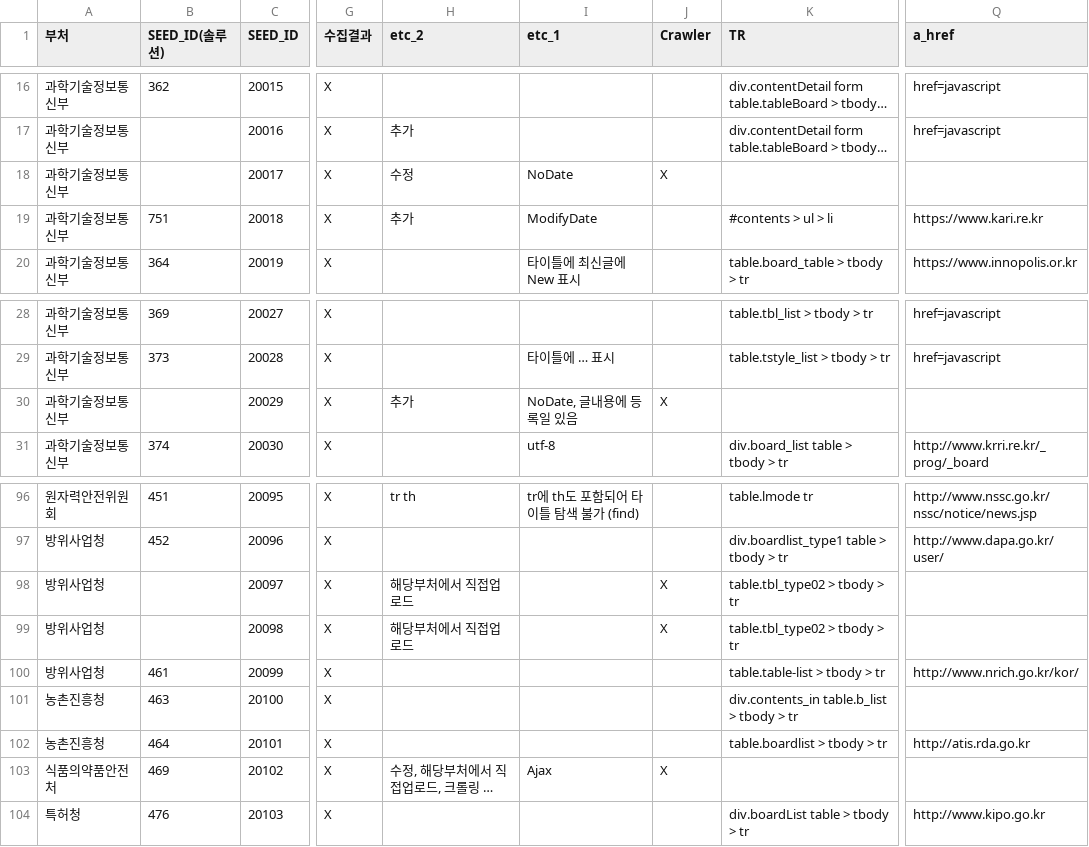
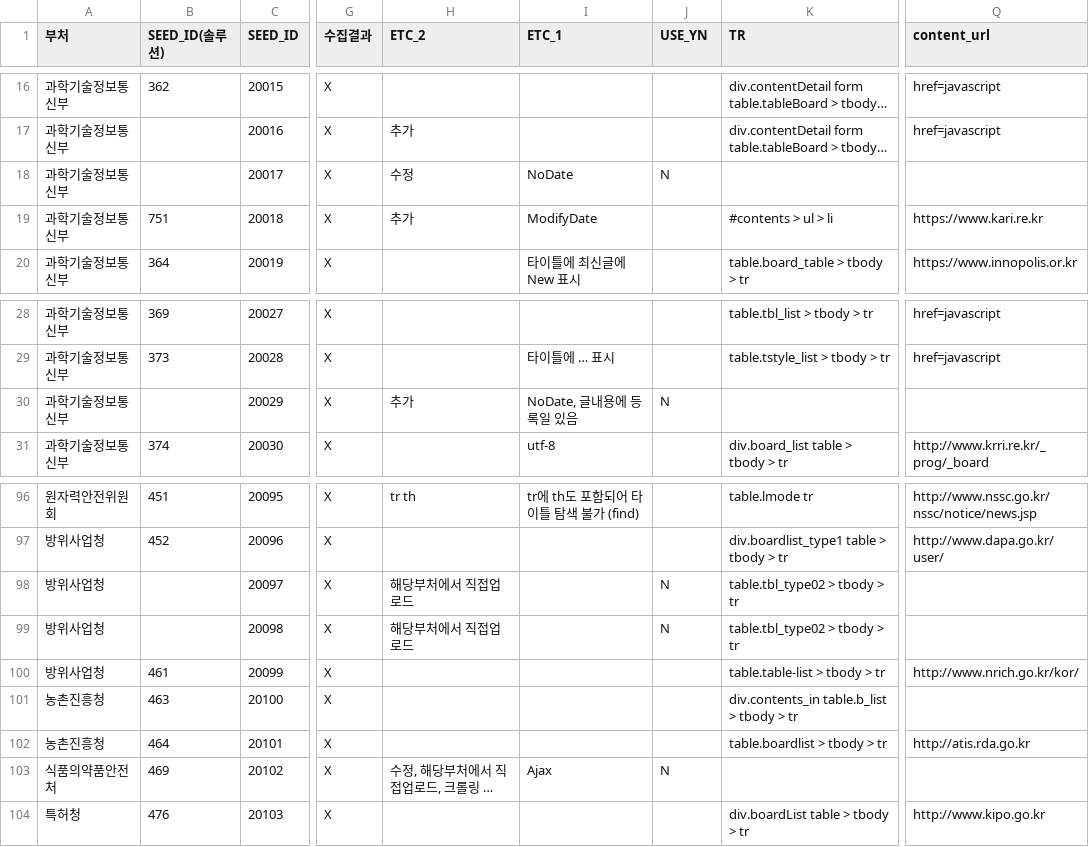
Before and after one commit to nikerun23/python, a CSV file: rnd_crawler/csv/url_list - google.csv, drawn as a sheet; only a part is shown, gaps mark what is left out; long unchanged cells end in …; the diff covers the shown part only; the diff names each change by its address in the sheet, - before the commit and + after, or states it on an @@ line.

```diff
--- a/rnd_crawler/csv/url_list - google.csv
+++ b/rnd_crawler/csv/url_list - google.csv
-H1: etc_2
+H1: ETC_2
-I1: etc_1
+I1: ETC_1
-J1: Crawler
+J1: USE_YN
-Q1: a_href
+Q1: content_url
-J18 (USE_YN): X
+J18 (USE_YN): N
-J30 (USE_YN): X
+J30 (USE_YN): N
-J98:J99 (USE_YN): X
+J98:J99 (USE_YN): N
-J103 (USE_YN): X
+J103 (USE_YN): N
```
Also changed, not shown: 46 edited cells elsewhere in this file, 1 other file.
